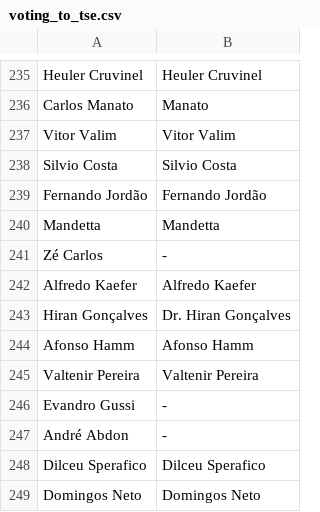
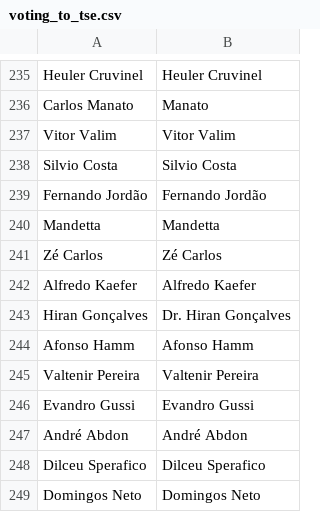
Before and after one commit to vbursztyn/SegundoVoto, a CSV file: preprocessing/2_laws/data/voting_to_tse.csv, drawn as a sheet; only a part is shown, gaps mark what is left out; the diff covers the shown part only.

Commit message:
Update voting_to_tse.csv
completes mapping

```diff
--- a/preprocessing/2_laws/data/voting_to_tse.csv
+++ b/preprocessing/2_laws/data/voting_to_tse.csv
@@ -240,3 +240,3 @@ Fernando Jordão;Fernando Jordão
 Mandetta;Mandetta
-Zé Carlos;-
+Zé Carlos;Zé Carlos
 Alfredo Kaefer;Alfredo Kaefer
@@ -245,4 +245,4 @@ Afonso Hamm;Afonso Hamm
 Valtenir Pereira;Valtenir Pereira
-Evandro Gussi;-
-André Abdon;-
+Evandro Gussi;Evandro Gussi
+André Abdon;André Abdon
 Dilceu Sperafico;Dilceu Sperafico
```
Also changed, not shown: 58 edited cells elsewhere in this file.
